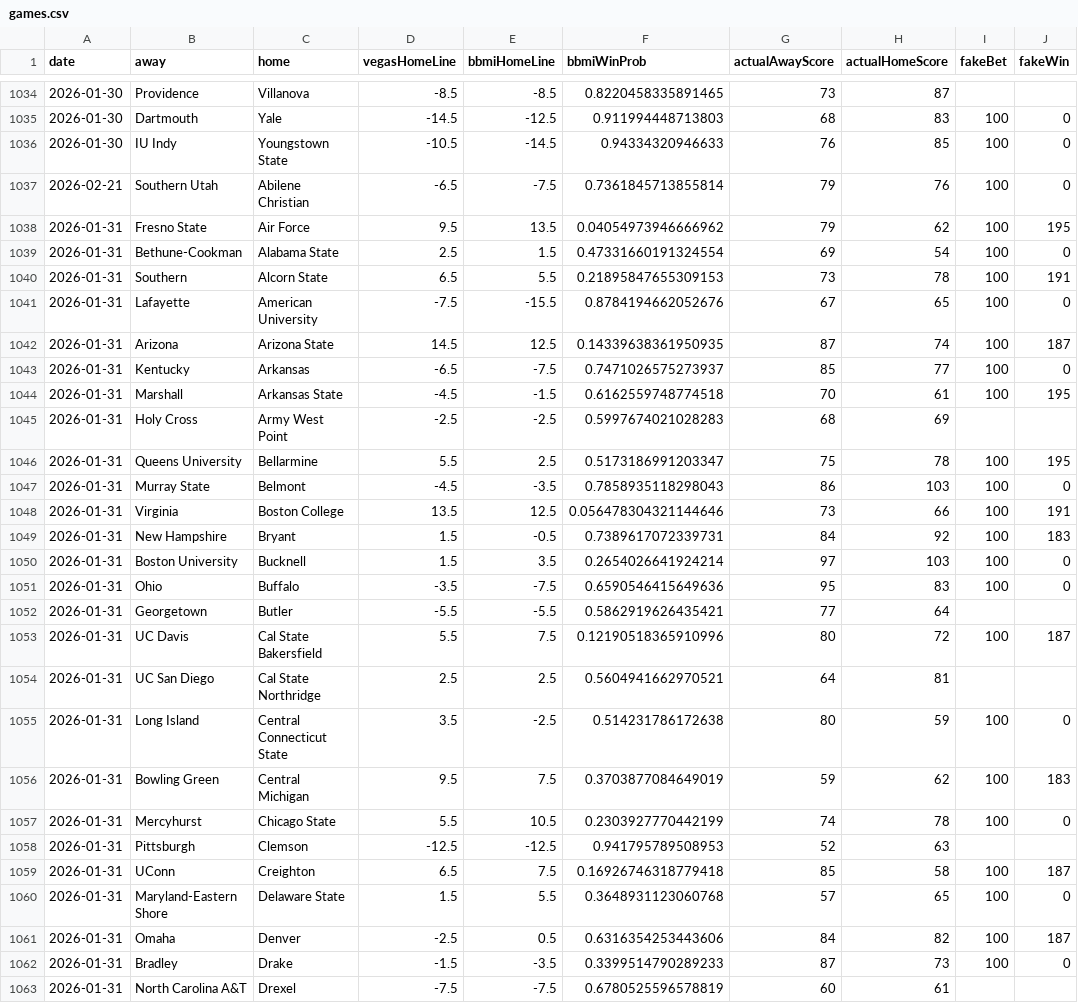
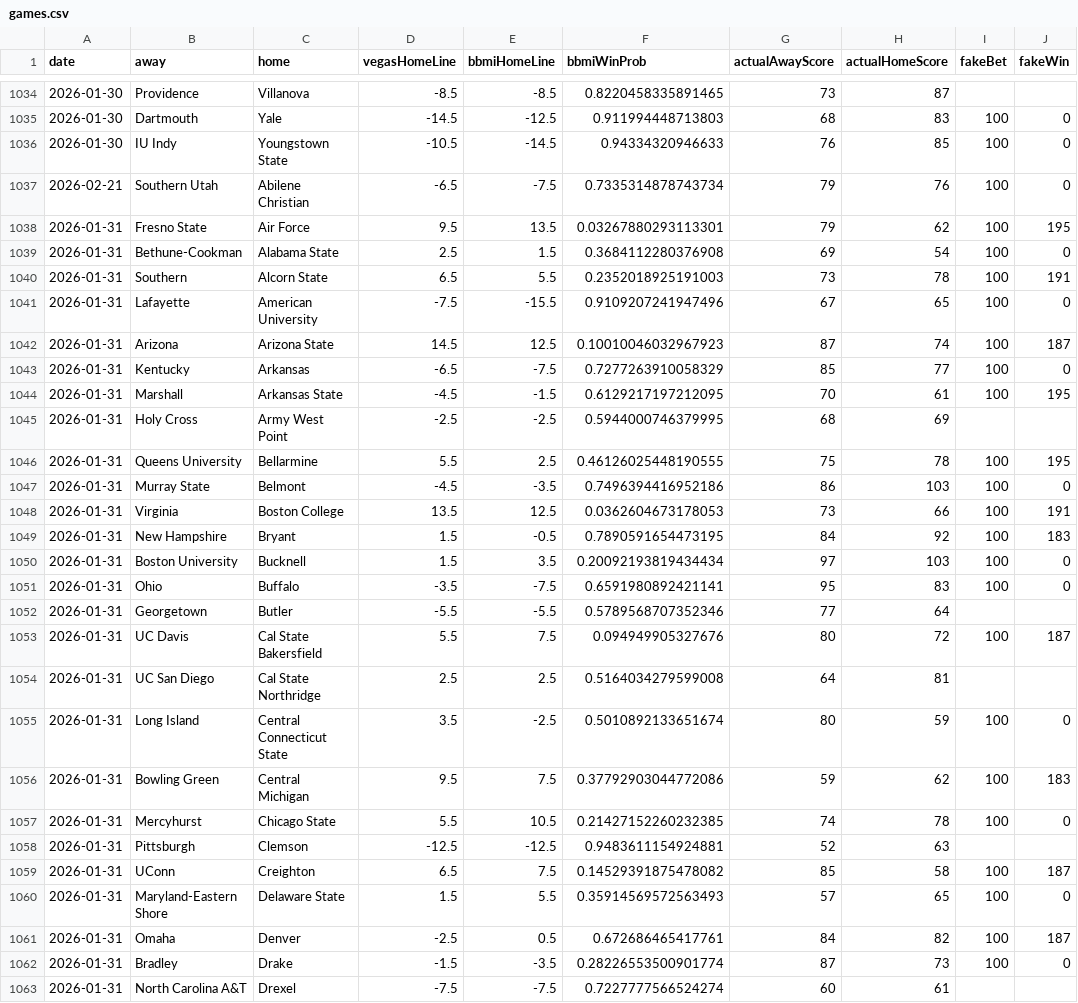
Before and after one commit to andrewbrantner-wq/bbmi, a CSV file: src/data/betting-lines/games.csv, drawn as a sheet; only a part is shown, gaps mark what is left out; the diff covers the shown part only; the diff names each change by its address in the sheet, - before the commit and + after, or states it on an @@ line.

```diff
--- a/src/data/betting-lines/games.csv
+++ b/src/data/betting-lines/games.csv
-F1037 (bbmiWinProb): 0.7361845713855814
+F1037 (bbmiWinProb): 0.7335314878743734
-F1038 (bbmiWinProb): 0.04054973946666962
+F1038 (bbmiWinProb): 0.03267880293113301
-F1039 (bbmiWinProb): 0.47331660191324554
+F1039 (bbmiWinProb): 0.3684112280376908
-F1040 (bbmiWinProb): 0.21895847655309153
+F1040 (bbmiWinProb): 0.2352018925191003
-F1041 (bbmiWinProb): 0.8784194662052676
+F1041 (bbmiWinProb): 0.9109207241947496
-F1042 (bbmiWinProb): 0.14339638361950935
+F1042 (bbmiWinProb): 0.10010046032967923
-F1043 (bbmiWinProb): 0.7471026575273937
+F1043 (bbmiWinProb): 0.7277263910058329
-F1044 (bbmiWinProb): 0.6162559748774518
+F1044 (bbmiWinProb): 0.6129217197212095
-F1045 (bbmiWinProb): 0.5997674021028283
+F1045 (bbmiWinProb): 0.5944000746379995
-F1046 (bbmiWinProb): 0.5173186991203347
+F1046 (bbmiWinProb): 0.46126025448190555
-F1047 (bbmiWinProb): 0.7858935118298043
+F1047 (bbmiWinProb): 0.7496394416952186
-F1048 (bbmiWinProb): 0.056478304321144646
+F1048 (bbmiWinProb): 0.0362604673178053
-F1049 (bbmiWinProb): 0.7389617072339731
+F1049 (bbmiWinProb): 0.7890591654473195
-F1050 (bbmiWinProb): 0.2654026641924214
+F1050 (bbmiWinProb): 0.20092193819434434
-F1051 (bbmiWinProb): 0.6590546415649636
+F1051 (bbmiWinProb): 0.6591980892421141
-F1052 (bbmiWinProb): 0.5862919626435421
+F1052 (bbmiWinProb): 0.5789568707352346
-F1053 (bbmiWinProb): 0.12190518365910996
+F1053 (bbmiWinProb): 0.094949905327676
-F1054 (bbmiWinProb): 0.5604941662970521
+F1054 (bbmiWinProb): 0.5164034279599008
-F1055 (bbmiWinProb): 0.514231786172638
+F1055 (bbmiWinProb): 0.5010892133651674
-F1056 (bbmiWinProb): 0.3703877084649019
+F1056 (bbmiWinProb): 0.37792903044772086
-F1057 (bbmiWinProb): 0.2303927770442199
+F1057 (bbmiWinProb): 0.21427152260232385
-F1058 (bbmiWinProb): 0.941795789508953
+F1058 (bbmiWinProb): 0.9483611154924881
-F1059 (bbmiWinProb): 0.16926746318779418
+F1059 (bbmiWinProb): 0.14529391875478082
-F1060 (bbmiWinProb): 0.3648931123060768
+F1060 (bbmiWinProb): 0.35914569572563493
-F1061 (bbmiWinProb): 0.6316354253443606
+F1061 (bbmiWinProb): 0.672686465417761
-F1062 (bbmiWinProb): 0.3399514790289233
+F1062 (bbmiWinProb): 0.28226553500901774
-F1063 (bbmiWinProb): 0.6780525596578819
+F1063 (bbmiWinProb): 0.7227777566524274
```
Also changed, not shown: 129 edited cells elsewhere in this file, src/data/rankings/rankings.csv, src/data/seeding/seeding.csv, 6 other files.
